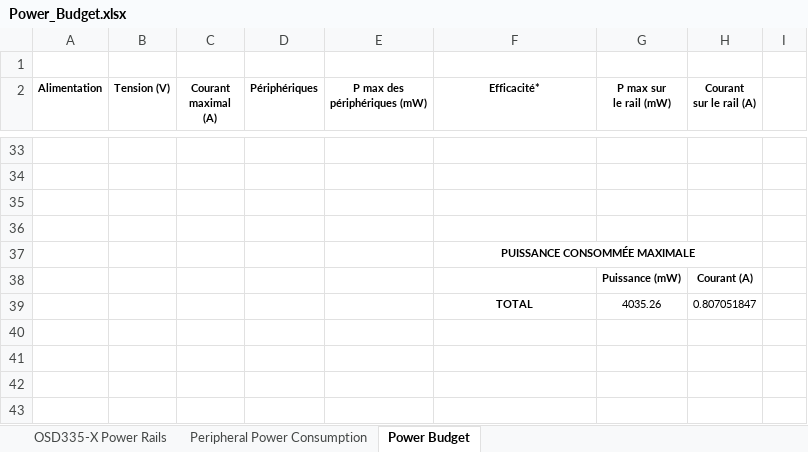
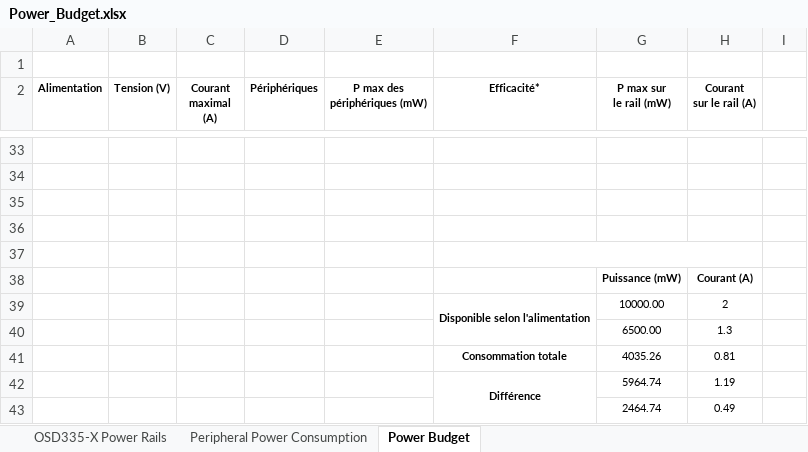
Before and after one commit to benoitlemieux/embeddedLinuxDevBoard-ele682, an Excel workbook: DOCS/Power_Budget.xlsx, sheet Power Budget, drawn as a sheet; only a part is shown, gaps mark what is left out; values as stored, in another font and other column widths than the file's, no borders; removed rows and columns are numbered as before the commit, all else as after; the diff names each change by its address in the sheet, - before the commit and + after, or states it on an @@ line.

Commit message:
Finished power budget section of prelim report

```diff
--- a/DOCS/Power_Budget.xlsx (sheet Power Budget)
+++ b/DOCS/Power_Budget.xlsx (sheet Power Budget)
-F37 (Efficacité*): PUISSANCE CONSOMMÉE MAXIMALE
+F37 (Efficacité*): (empty)
-row 39:  |  |  |  |  | TOTAL | 4035.26 | 0.807051847
+row 39:  |  |  |  |  | Disponible selon l'alimentation | 10000.00 | 2
+row 40:  |  |  |  |  |  | 6500.00 | 1.3
+row 41:  |  |  |  |  | Consommation totale | 4035.26 | 0.81
+row 42:  |  |  |  |  | Différence | 5964.74 | 1.19
+row 43:  |  |  |  |  |  | 2464.74 | 0.49
```
Also changed, not shown: 1 other file.
